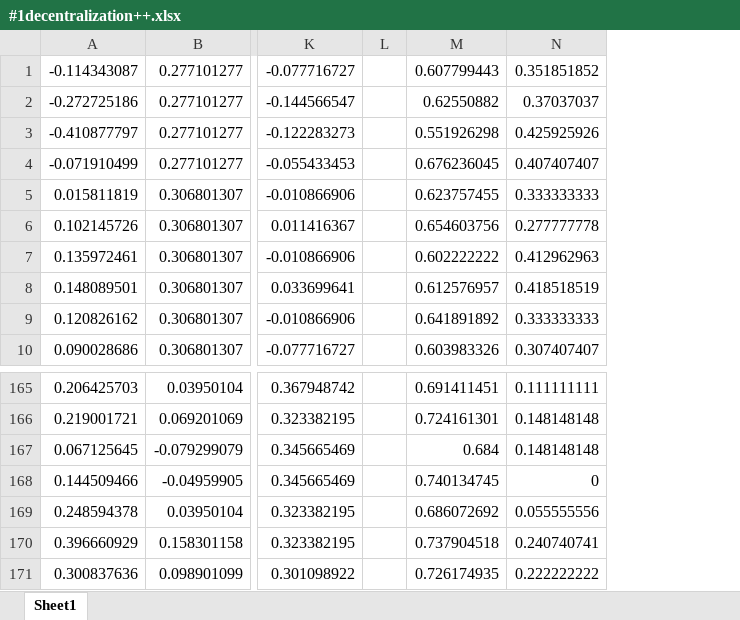
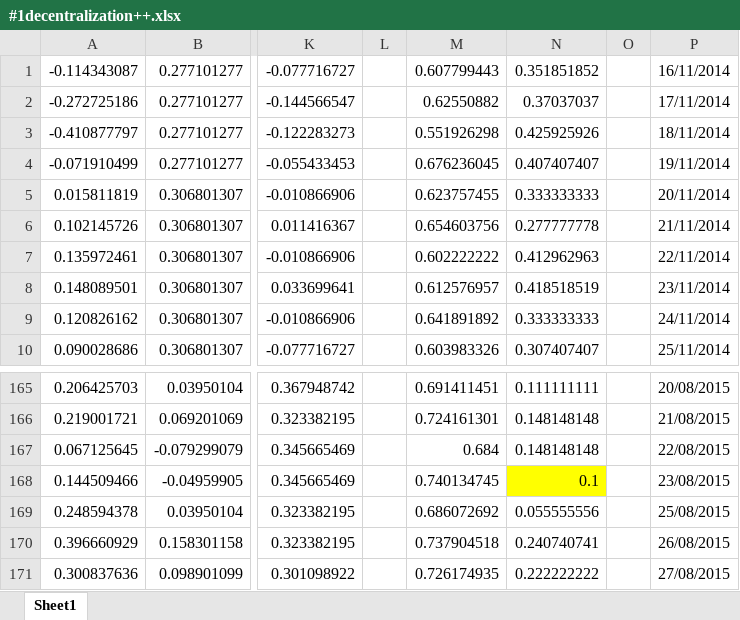
Before and after one commit to HanhengHe/HuaShui, an Excel workbook: Emh/4VFA/#1decentralization++.xlsx, sheet Sheet1, drawn as a sheet; only a part is shown, gaps mark what is left out; values as stored, in another font and other column widths than the file's, no borders; the diff names each change by its address in the sheet, - before the commit and + after, or states it on an @@ line.

```diff
--- a/Emh/4VFA/#1decentralization++.xlsx (sheet Sheet1)
+++ b/Emh/4VFA/#1decentralization++.xlsx (sheet Sheet1)
+column O, empty
+column P, rows 1-10: 16/11/2014 | 17/11/2014 | 18/11/2014 | 19/11/2014 | 20/11/2014 | 21/11/2014 | 22/11/2014 | 23/11/2014 | 24/11/2014 | 25/11/2014; rows 165-171: 20/08/2015 | 21/08/2015 | 22/08/2015 | 23/08/2015 | 25/08/2015 | 26/08/2015 | 27/08/2015
-N168: 0
+N168: 0.1
-N168 fill: none
+N168 fill: #FFFF00
```
Also changed, not shown: 4 other files.
